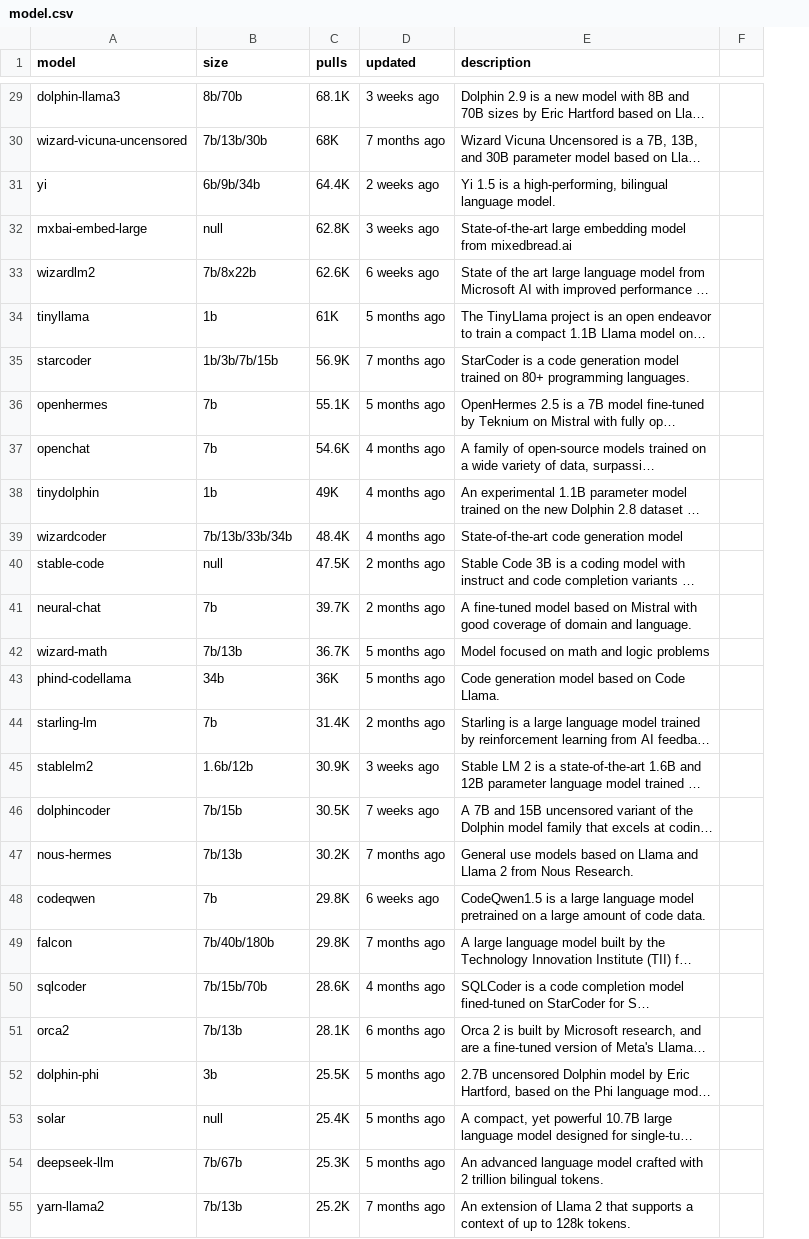
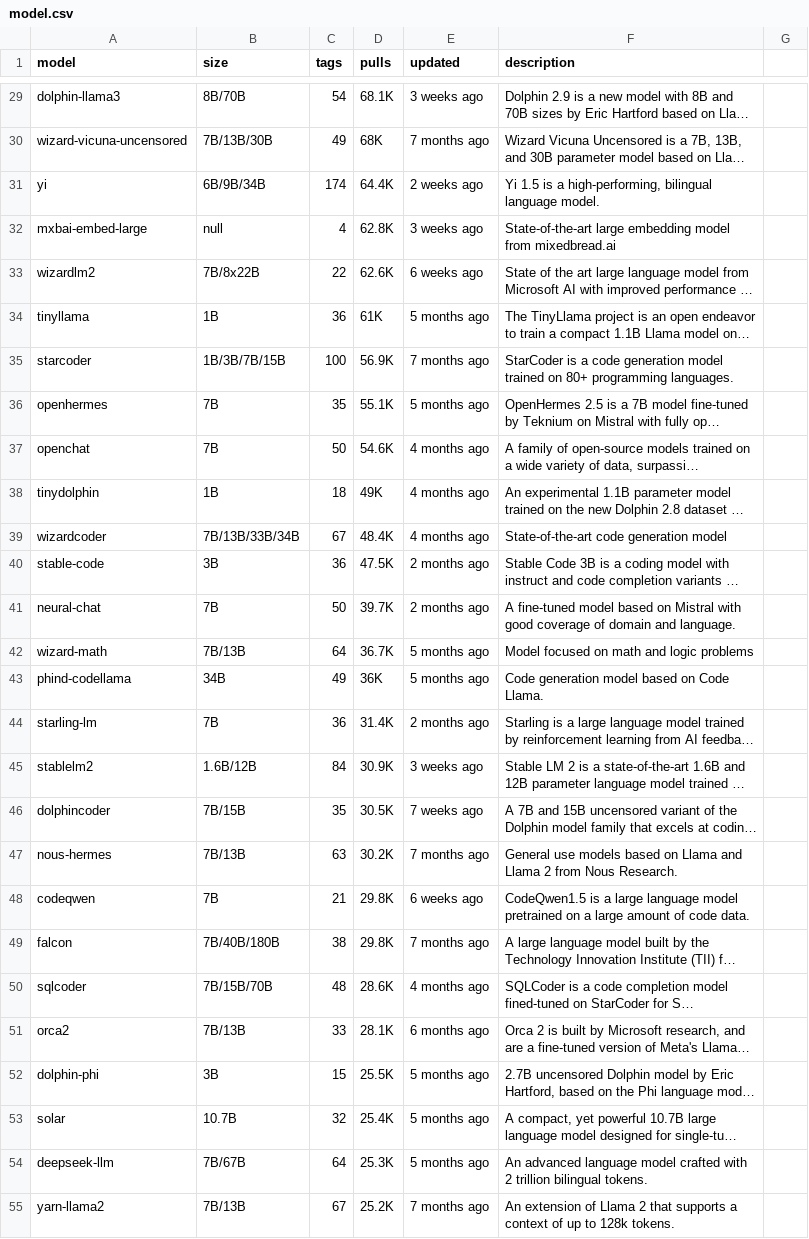
Before and after one commit to x-cmd/ollama, a CSV file: data/model.csv, drawn as a sheet; only a part is shown, gaps mark what is left out; long unchanged cells end in …; the diff covers the shown part only; the diff names each change by its address in the sheet, - before the commit and + after, or states it on an @@ line.

```diff
--- a/data/model.csv
+++ b/data/model.csv
+column C (tags), rows 29-55: 54 | 49 | 174 | 4 | 22 | 36 | 100 | 35 | 50 | 18 | 67 | 36 | 50 | 64 | 49 | 36 | 84 | 35 | 63 | 21 | 38 | 48 | 33 | 15 | 32 | 64 | 67
-B29 (size): 8b/70b
+B29 (size): 8B/70B
-B30 (size): 7b/13b/30b
+B30 (size): 7B/13B/30B
-B31 (size): 6b/9b/34b
+B31 (size): 6B/9B/34B
-B33 (size): 7b/8x22b
+B33 (size): 7B/8x22B
-B34 (size): 1b
+B34 (size): 1B
-B35 (size): 1b/3b/7b/15b
+B35 (size): 1B/3B/7B/15B
-B36:B37 (size): 7b
+B36:B37 (size): 7B
-B38 (size): 1b
+B38 (size): 1B
-B39 (size): 7b/13b/33b/34b
+B39 (size): 7B/13B/33B/34B
-B40 (size): null
+B40 (size): 3B
-B41 (size): 7b
+B41 (size): 7B
-B42 (size): 7b/13b
+B42 (size): 7B/13B
-B43 (size): 34b
+B43 (size): 34B
-B44 (size): 7b
+B44 (size): 7B
-B45 (size): 1.6b/12b
+B45 (size): 1.6B/12B
-B46 (size): 7b/15b
+B46 (size): 7B/15B
-B47 (size): 7b/13b
+B47 (size): 7B/13B
-B48 (size): 7b
+B48 (size): 7B
-B49 (size): 7b/40b/180b
+B49 (size): 7B/40B/180B
-B50 (size): 7b/15b/70b
+B50 (size): 7B/15B/70B
-B51 (size): 7b/13b
+B51 (size): 7B/13B
-B52 (size): 3b
+B52 (size): 3B
-B53 (size): null
+B53 (size): 10.7B
-B54 (size): 7b/67b
+B54 (size): 7B/67B
-B55 (size): 7b/13b
+B55 (size): 7B/13B
```
Also changed, not shown: 57 edited cells elsewhere in this file.
